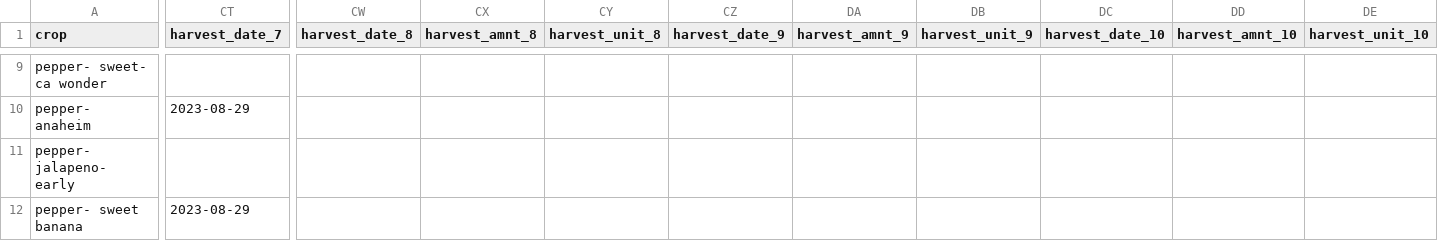
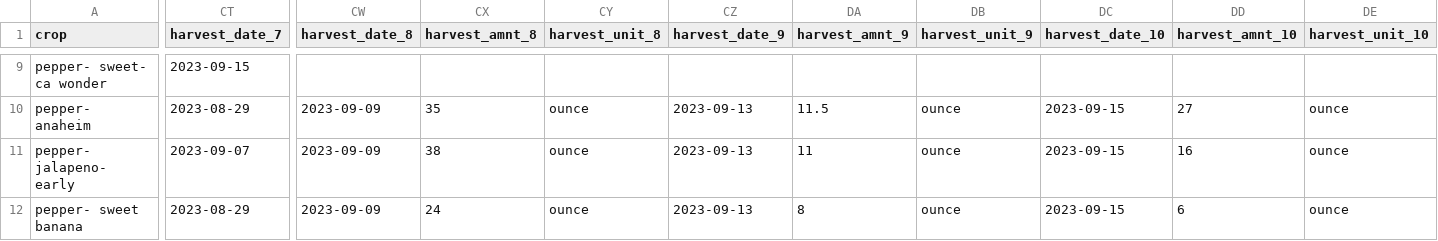
Before and after one commit to sbmorgan/The-Brosey-Farm, a CSV file: analytics/raw_data/Brosey Farming - data_2023.csv, drawn as a sheet; only a part is shown, gaps mark what is left out; the diff covers the shown part only; the diff names each change by its address in the sheet, - before the commit and + after, or states it on an @@ line.

```diff
--- a/analytics/raw_data/Brosey Farming - data_2023.csv
+++ b/analytics/raw_data/Brosey Farming - data_2023.csv
-CT9 (harvest_date_7): (empty)
+CT9 (harvest_date_7): 2023-09-15
-CW10:CW12 (harvest_date_8): (empty)
+CW10:CW12 (harvest_date_8): 2023-09-09
-CX10 (harvest_amnt_8): (empty)
+CX10 (harvest_amnt_8): 35
-CY10:CY12 (harvest_unit_8): (empty)
+CY10:CY12 (harvest_unit_8): ounce
-CZ10:CZ12 (harvest_date_9): (empty)
+CZ10:CZ12 (harvest_date_9): 2023-09-13
-DA10 (harvest_amnt_9): (empty)
+DA10 (harvest_amnt_9): 11.5
-DB10:DB12 (harvest_unit_9): (empty)
+DB10:DB12 (harvest_unit_9): ounce
-DC10:DC12 (harvest_date_10): (empty)
+DC10:DC12 (harvest_date_10): 2023-09-15
-DD10 (harvest_amnt_10): (empty)
+DD10 (harvest_amnt_10): 27
-DE10:DE12 (harvest_unit_10): (empty)
+DE10:DE12 (harvest_unit_10): ounce
-CT11 (harvest_date_7): (empty)
+CT11 (harvest_date_7): 2023-09-07
-CX11 (harvest_amnt_8): (empty)
+CX11 (harvest_amnt_8): 38
-DA11 (harvest_amnt_9): (empty)
+DA11 (harvest_amnt_9): 11
-DD11 (harvest_amnt_10): (empty)
+DD11 (harvest_amnt_10): 16
-CX12 (harvest_amnt_8): (empty)
+CX12 (harvest_amnt_8): 24
-DA12 (harvest_amnt_9): (empty)
+DA12 (harvest_amnt_9): 8
-DD12 (harvest_amnt_10): (empty)
+DD12 (harvest_amnt_10): 6
```
Also changed, not shown: 106 edited cells elsewhere in this file, 11 other files.
